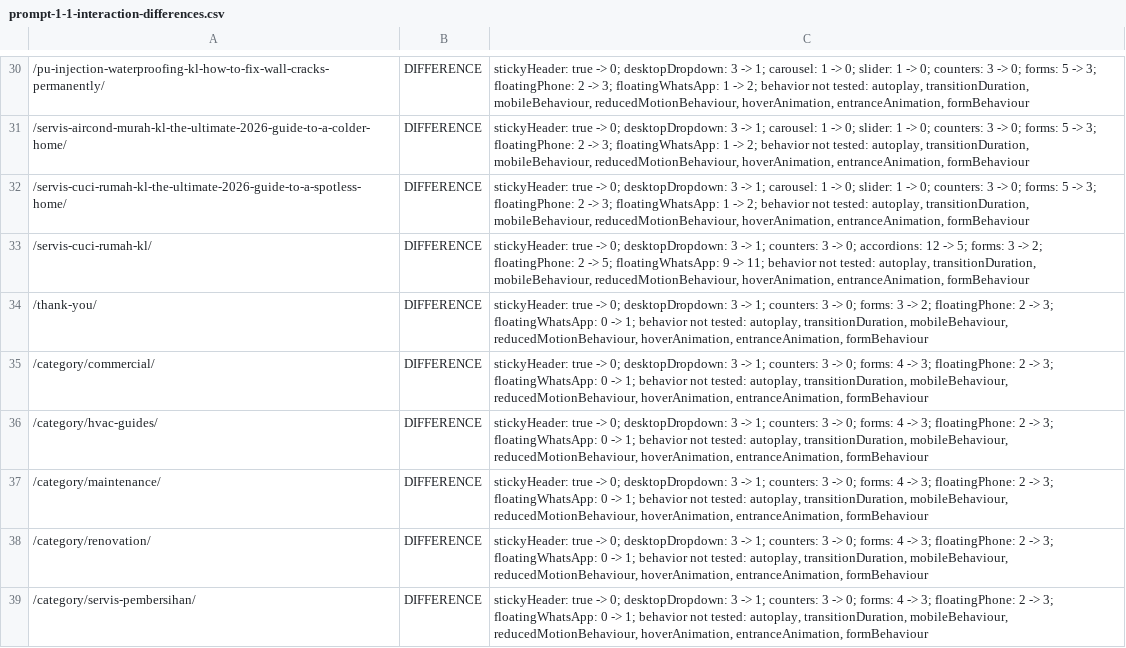
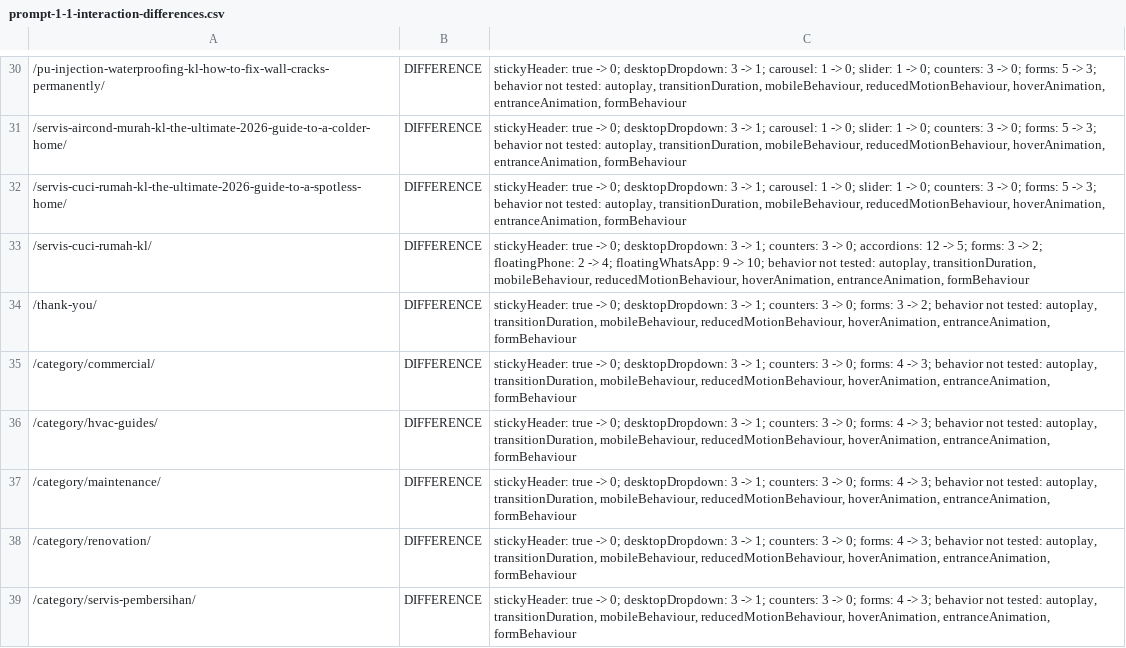
Before and after one commit to firdosi/rkreno, a CSV file: reports/public/prompt-1-1-interaction-differences.csv, drawn as a sheet; only a part is shown, gaps mark what is left out; the diff covers the shown part only; the diff names each change by its address in the sheet, - before the commit and + after, or states it on an @@ line.

```diff
--- a/reports/public/prompt-1-1-interaction-differences.csv
+++ b/reports/public/prompt-1-1-interaction-differences.csv
-C30:C32: …-> 3; floatingPhone: 2 -> 3; floatingWhatsApp: 1 -> 2; behavior not…
+C30:C32: …-> 3; behavior not…
-C33: …2 -> 5; floatingWhatsApp: 9 -> 11; behavior not…
+C33: …2 -> 4; floatingWhatsApp: 9 -> 10; behavior not…
-C34: …-> 2; floatingPhone: 2 -> 3; floatingWhatsApp: 0 -> 1; behavior not…
+C34: …-> 2; behavior not…
-C35:C39: …-> 3; floatingPhone: 2 -> 3; floatingWhatsApp: 0 -> 1; behavior not…
+C35:C39: …-> 3; behavior not…
```
Also changed, not shown: 37 edited cells elsewhere in this file, reports/public/prompt-1-2-navigation-map.csv, reports/public/prompt-1-2-shared-parity.csv, 42 other files.
